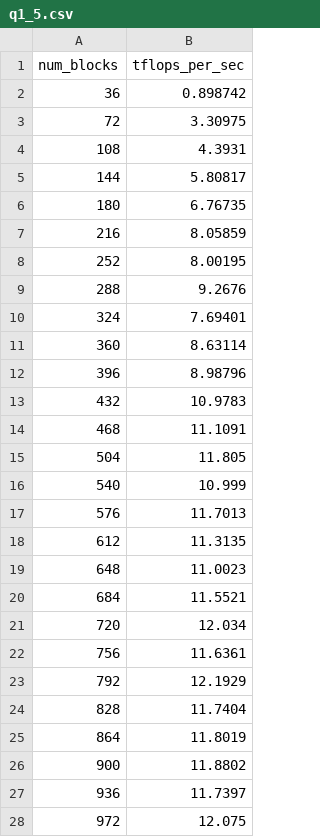
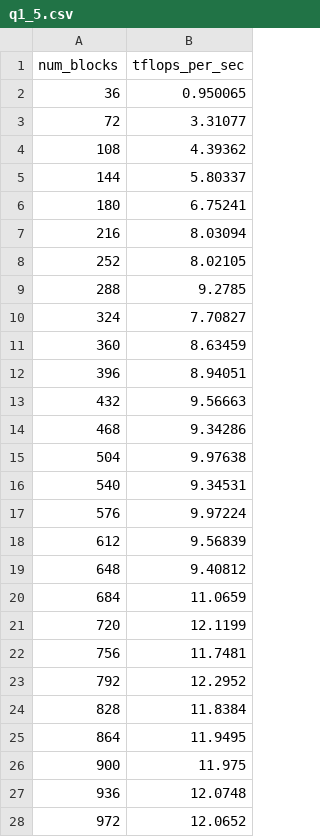
Before and after one commit to jelc53/parallel, a CSV file: hw3/q1_5.csv, drawn as a sheet; only a part is shown; the diff covers the shown part only.

```diff
--- a/hw3/q1_5.csv
+++ b/hw3/q1_5.csv
@@ -1,28 +1,28 @@
 num_blocks,tflops_per_sec
-36,0.898742
-72,3.30975
-108,4.3931
-144,5.80817
-180,6.76735
-216,8.05859
-252,8.00195
-288,9.2676
-324,7.69401
-360,8.63114
-396,8.98796
-432,10.9783
-468,11.1091
-504,11.805
-540,10.999
-576,11.7013
-612,11.3135
-648,11.0023
-684,11.5521
-720,12.034
-756,11.6361
-792,12.1929
-828,11.7404
-864,11.8019
-900,11.8802
-936,11.7397
-972,12.075
+36,0.950065
+72,3.31077
+108,4.39362
+144,5.80337
+180,6.75241
+216,8.03094
+252,8.02105
+288,9.2785
+324,7.70827
+360,8.63459
+396,8.94051
+432,9.56663
+468,9.34286
+504,9.97638
+540,9.34531
+576,9.97224
+612,9.56839
+648,9.40812
+684,11.0659
+720,12.1199
+756,11.7481
+792,12.2952
+828,11.8384
+864,11.9495
+900,11.975
+936,12.0748
+972,12.0652
```
Also changed, not shown: 5 edited cells elsewhere in this file, hw3/q1_4.csv, hw3/q1_6.csv, 8 other files.
